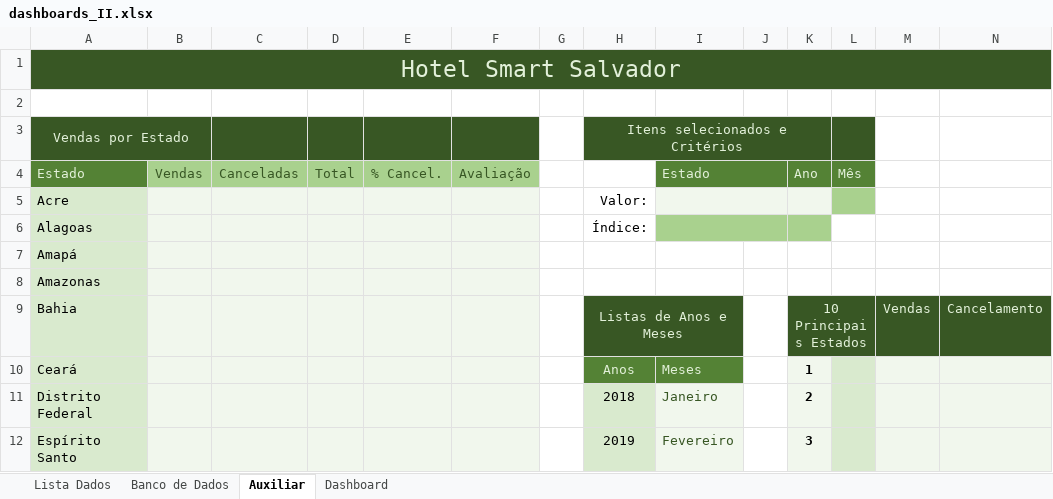
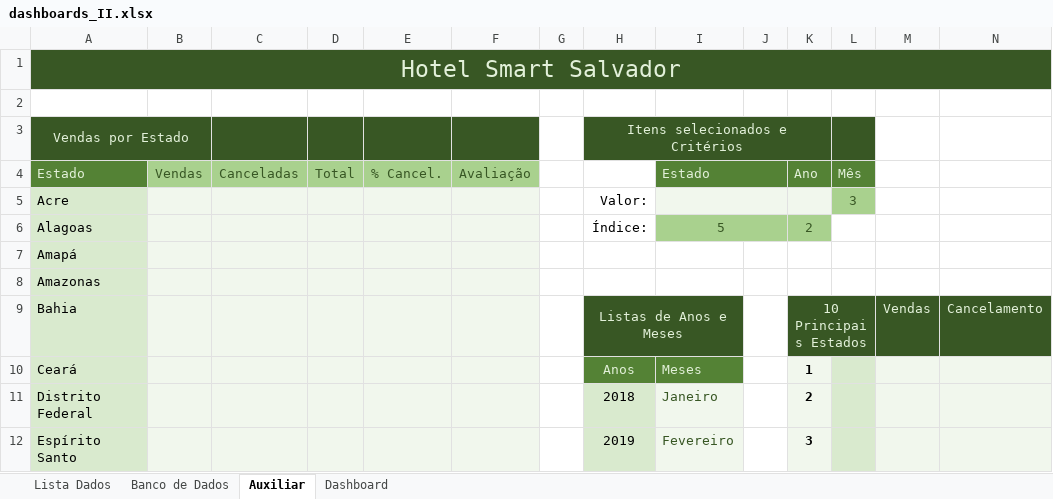
Before and after one commit to Lucgd97/Dash_Especialista_2, an Excel workbook: dashboards_II.xlsx, sheet Auxiliar, drawn as a sheet; only a part is shown; values as stored, in another font and other column widths than the file's, no borders; the diff names each change by its address in the sheet, - before the commit and + after, or states it on an @@ line.

Commit message:
implemantando botoes de combinaçao

```diff
--- a/dashboards_II.xlsx (sheet Auxiliar)
+++ b/dashboards_II.xlsx (sheet Auxiliar)
-L5: (empty)
+L5: 3
-I6: (empty)
+I6: 5
-K6: (empty)
+K6: 2
```
